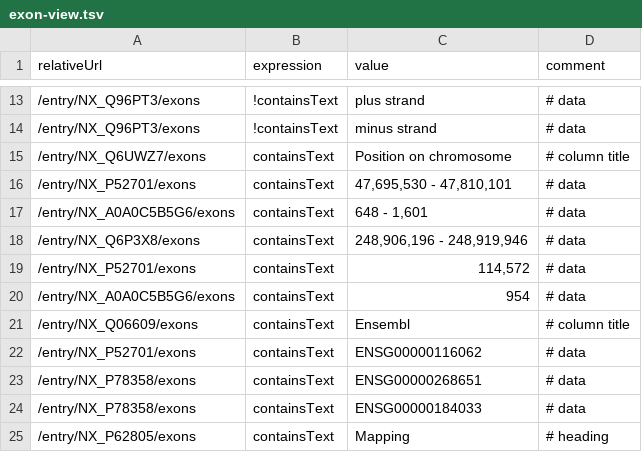
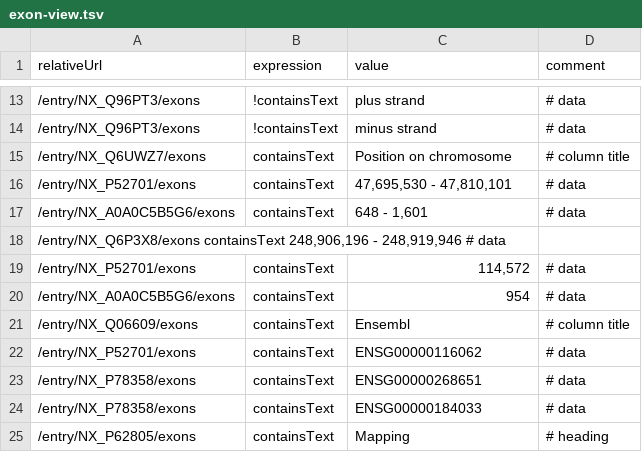
Before and after one commit to calipho-sib/nextprot-automated-qc, a TSV file: test-specs/exon-view.tsv, drawn as a sheet; only a part is shown, gaps mark what is left out.

Commit message:
Fix row 18

```diff
--- a/test-specs/exon-view.tsv
+++ b/test-specs/exon-view.tsv
@@ -17,3 +17,3 @@ relativeUrl	expression	value	comment
 /entry/NX_A0A0C5B5G6/exons	containsText	648 - 1,601	# data
-/entry/NX_Q6P3X8/exons	containsText	248,906,196 - 248,919,946	# data 	
+/entry/NX_Q6P3X8/exons  containsText  248,906,196 - 248,919,946 # data 	
 /entry/NX_P52701/exons	containsText	114,572	# data
```
